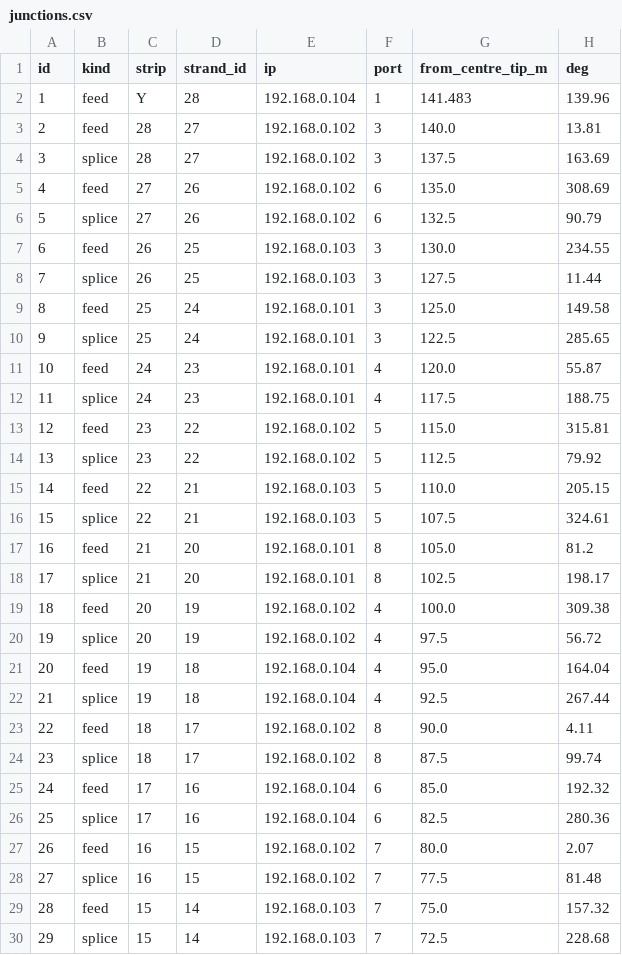
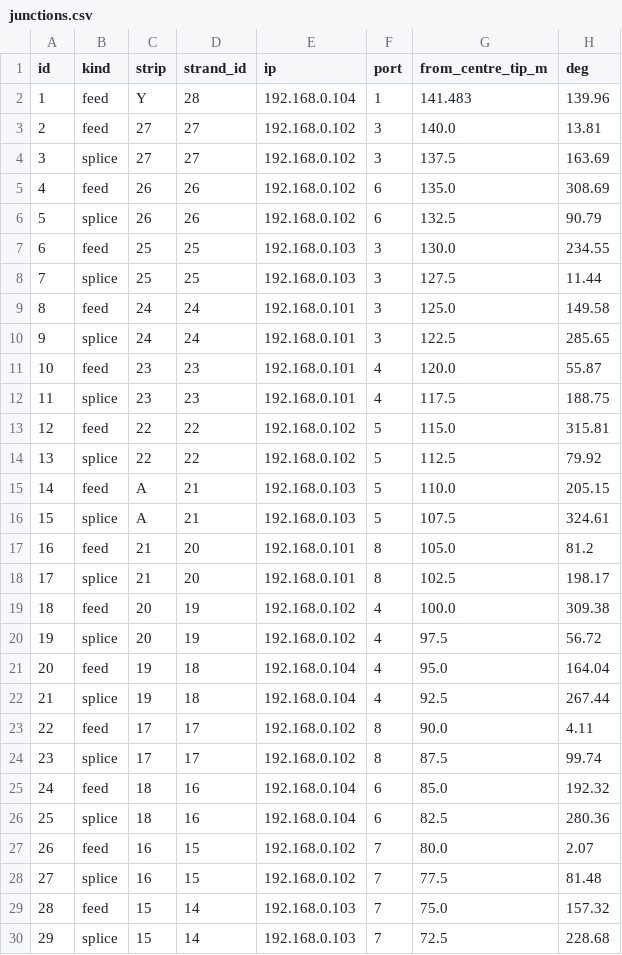
Before and after one commit to stephanschulz/black-hole-spiral, a CSV file: tube-planner/junctions.csv, drawn as a sheet; only a part is shown; the diff names each change by its address in the sheet, - before the commit and + after, or states it on an @@ line.

```diff
--- a/tube-planner/junctions.csv
+++ b/tube-planner/junctions.csv
-C3:C4 (strip): 28
+C3:C4 (strip): 27
-C5:C6 (strip): 27
+C5:C6 (strip): 26
-C7:C8 (strip): 26
+C7:C8 (strip): 25
-C9:C10 (strip): 25
+C9:C10 (strip): 24
-C11:C12 (strip): 24
+C11:C12 (strip): 23
-C13:C14 (strip): 23
+C13:C14 (strip): 22
-C15:C16 (strip): 22
+C15:C16 (strip): A
-C23:C24 (strip): 18
+C23:C24 (strip): 17
-C25:C26 (strip): 17
+C25:C26 (strip): 18
```
Also changed, not shown: tube-planner/strips.csv, 8 other files.
